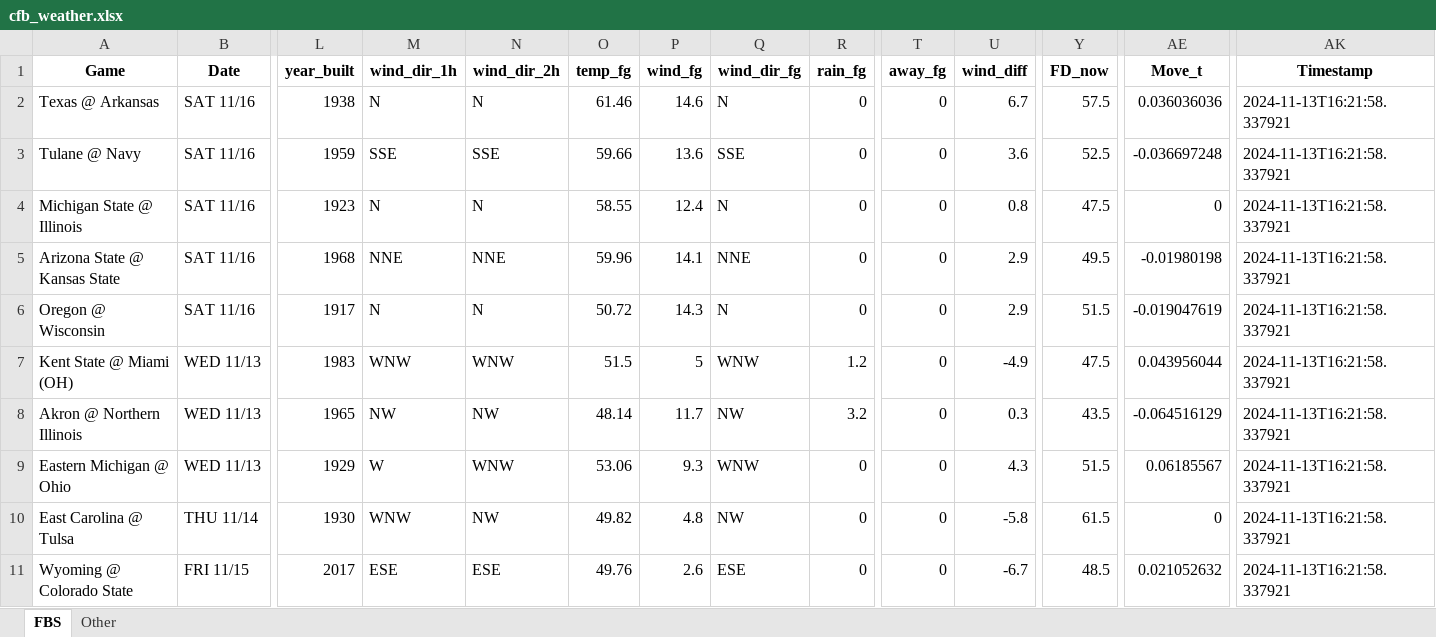
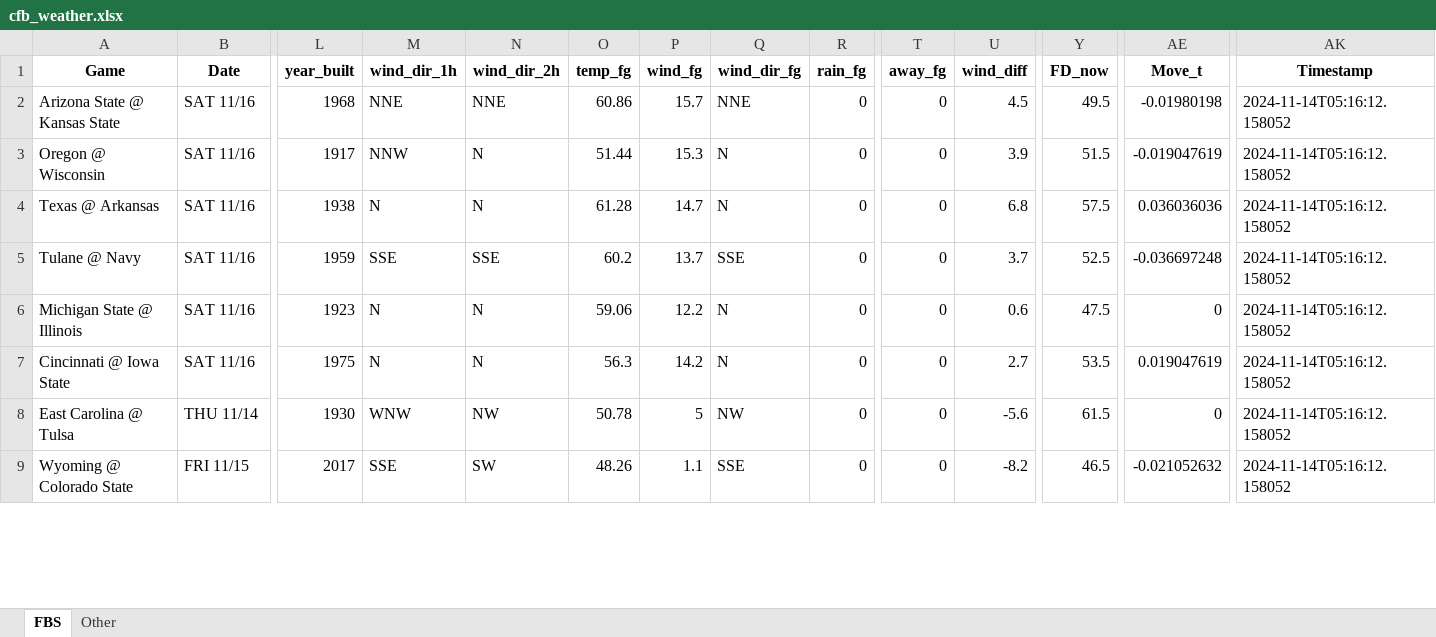
Before and after one commit to mslade50/football_weather, an Excel workbook: cfb_weather.xlsx, sheet FBS, drawn as a sheet; only a part is shown, gaps mark what is left out; values as stored, in another font and other column widths than the file's, no borders; removed rows and columns are numbered as before the commit, all else as after; rows hold the shown columns only; the diff covers the shown part only; the diff names each change by its address in the sheet, - before the commit and + after, or states it on an @@ line.

Commit message:
Update cfb_weather.xlsx with Timestamp 2024-11-14T05:16:12.158052

```diff
--- a/cfb_weather.xlsx (sheet FBS)
+++ b/cfb_weather.xlsx (sheet FBS)
+row 2: Arizona State @ Kansas State | SAT 11/16 | 1968 | NNE | NNE | 60.86 | 15.7 | NNE | 0 | 0 | 4.5 | 49.5 | -0.01980198 | 2024-11-14T05:16:12.158052
+row 3: Oregon @ Wisconsin | SAT 11/16 | 1917 | NNW | N | 51.44 | 15.3 | N | 0 | 0 | 3.9 | 51.5 | -0.019047619 | 2024-11-14T05:16:12.158052
-O4 (temp_fg): 61.46
+O4 (temp_fg): 61.28
-P4 (wind_fg): 14.6
+P4 (wind_fg): 14.7
-U4 (wind_diff): 6.7
+U4 (wind_diff): 6.8
-AK4:AK6 (Timestamp): 2024-11-13T16:21:58.337921
+AK4:AK6 (Timestamp): 2024-11-14T05:16:12.158052
-O5 (temp_fg): 59.66
+O5 (temp_fg): 60.2
-P5 (wind_fg): 13.6
+P5 (wind_fg): 13.7
-U5 (wind_diff): 3.6
+U5 (wind_diff): 3.7
-O6 (temp_fg): 58.55
+O6 (temp_fg): 59.06
-P6 (wind_fg): 12.4
+P6 (wind_fg): 12.2
-U6 (wind_diff): 0.8
+U6 (wind_diff): 0.6
-row 5: Arizona State @ Kansas State | SAT 11/16 | 1968 | NNE | NNE | 59.96 | 14.1 | NNE | 0 | 0 | 2.9 | 49.5 | -0.01980198 | 2024-11-13T16:21:58.337921
-row 6: Oregon @ Wisconsin | SAT 11/16 | 1917 | N | N | 50.72 | 14.3 | N | 0 | 0 | 2.9 | 51.5 | -0.019047619 | 2024-11-13T16:21:58.337921
-row 7: Kent State @ Miami (OH) | WED 11/13 | 1983 | WNW | WNW | 51.5 | 5 | WNW | 1.2 | 0 | -4.9 | 47.5 | 0.043956044 | 2024-11-13T16:21:58.337921
-row 8: Akron @ Northern Illinois | WED 11/13 | 1965 | NW | NW | 48.14 | 11.7 | NW | 3.2 | 0 | 0.3 | 43.5 | -0.064516129 | 2024-11-13T16:21:58.337921
-row 9: Eastern Michigan @ Ohio | WED 11/13 | 1929 | W | WNW | 53.06 | 9.3 | WNW | 0 | 0 | 4.3 | 51.5 | 0.06185567 | 2024-11-13T16:21:58.337921
+row 7: Cincinnati @ Iowa State | SAT 11/16 | 1975 | N | N | 56.3 | 14.2 | N | 0 | 0 | 2.7 | 53.5 | 0.019047619 | 2024-11-14T05:16:12.158052
-O8 (temp_fg): 49.82
+O8 (temp_fg): 50.78
-P8 (wind_fg): 4.8
+P8 (wind_fg): 5
-U8 (wind_diff): -5.8
+U8 (wind_diff): -5.6
-AK8:AK9 (Timestamp): 2024-11-13T16:21:58.337921
+AK8:AK9 (Timestamp): 2024-11-14T05:16:12.158052
-M9 (wind_dir_1h): ESE
+M9 (wind_dir_1h): SSE
-N9 (wind_dir_2h): ESE
+N9 (wind_dir_2h): SW
-O9 (temp_fg): 49.76
+O9 (temp_fg): 48.26
-P9 (wind_fg): 2.6
+P9 (wind_fg): 1.1
-Q9 (wind_dir_fg): ESE
+Q9 (wind_dir_fg): SSE
-U9 (wind_diff): -6.7
+U9 (wind_diff): -8.2
-Y9 (FD_now): 48.5
+Y9 (FD_now): 46.5
-AE9 (Move_t): 0.021052632
+AE9 (Move_t): -0.021052632
```
Also changed, not shown: 3 added rows, 1 removed row and 206 edited cells elsewhere in this sheet, sheet Other.
